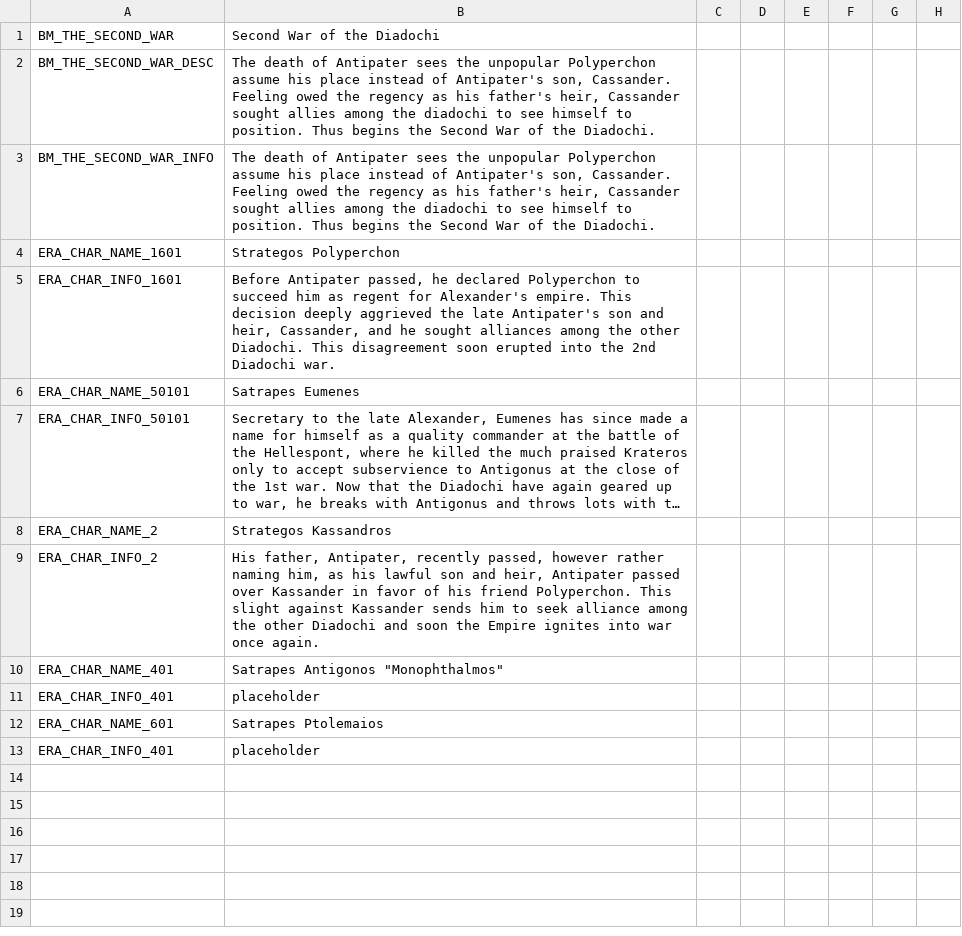
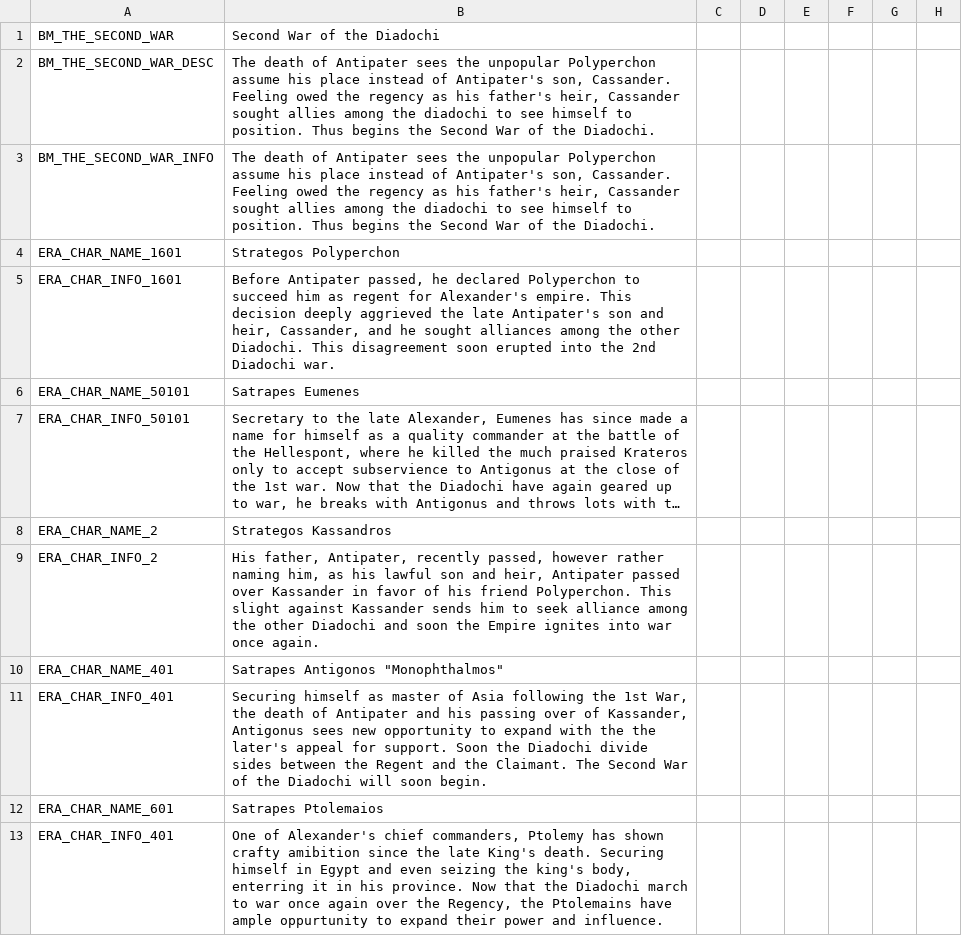
Before and after one commit to tannerflick4/Diadochi-Kings-Revival, a CSV file: diadochi/localisation/BOOKMARKS.csv, drawn as a sheet; only a part is shown; long unchanged cells end in …; the diff names each change by its address in the sheet, - before the commit and + after, or states it on an @@ line.

Commit message:
Update BOOKMARKS.csv

```diff
--- a/diadochi/localisation/BOOKMARKS.csv
+++ b/diadochi/localisation/BOOKMARKS.csv
-B11: placeholder
+B11: Securing himself as master of Asia following the 1st War, the death of Antipater and his passing over of Kassander, Antigonus sees new opportunity to expand with the the later's appeal for support. Soon the Diadochi divide sides between the Regent and the Claimant. The Second War of the Diadochi will soon begin.
-B13: placeholder
+B13: One of Alexander's chief commanders, Ptolemy has shown crafty amibition since the late King's death. Securing himself in Egypt and even seizing the king's body, enterring it in his province. Now that the Diadochi march to war once again over the Regency, the Ptolemains have ample oppurtunity to expand their power and influence.
```
